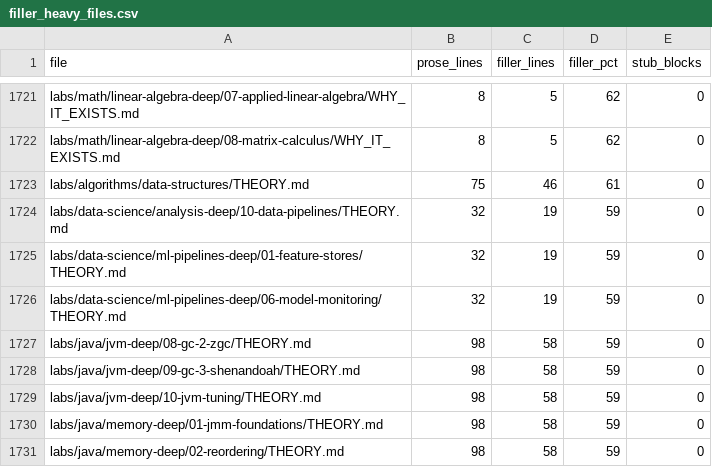
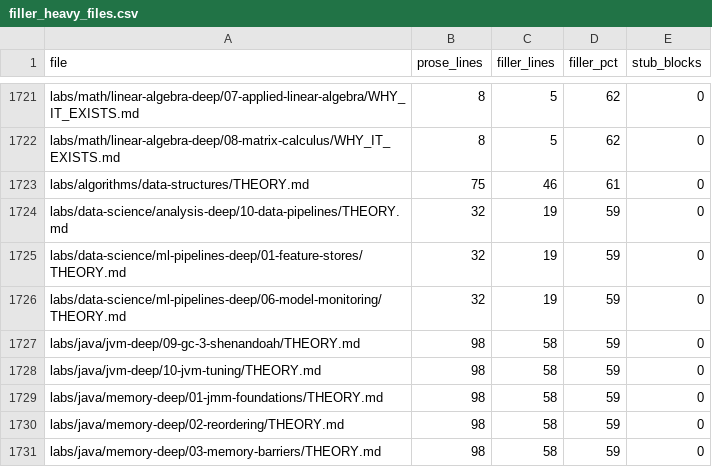
Before and after one commit to kael-tombo/java_learning_lab, a CSV file: tools/audit/filler_heavy_files.csv, drawn as a sheet; only a part is shown, gaps mark what is left out; the shorter side is filled out with more unchanged rows; the diff names each change by its address in the sheet, - before the commit and + after, or states it on an @@ line.

Commit message:
content(java): rewrite zgc THEORY + CODE_DEEP_DIVE, 5/5 verified

```diff
--- a/tools/audit/filler_heavy_files.csv
+++ b/tools/audit/filler_heavy_files.csv
-row 1727: labs/java/jvm-deep/08-gc-2-zgc/THEORY.md | 98 | 58 | 59 | 0
```
Also changed, not shown: 2 other files.
